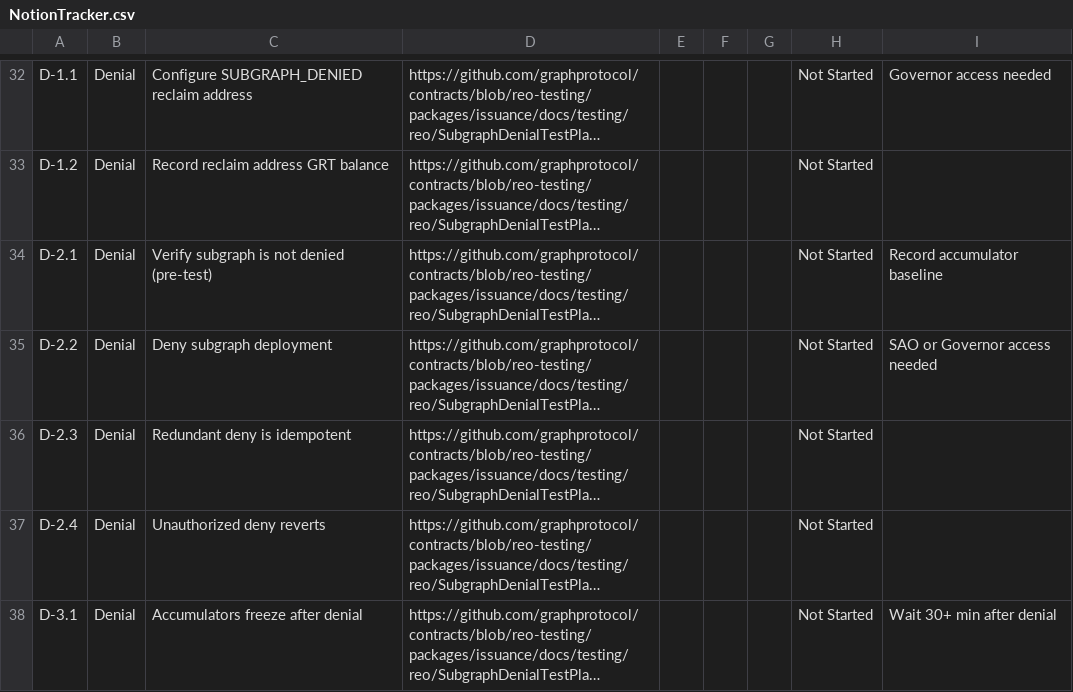
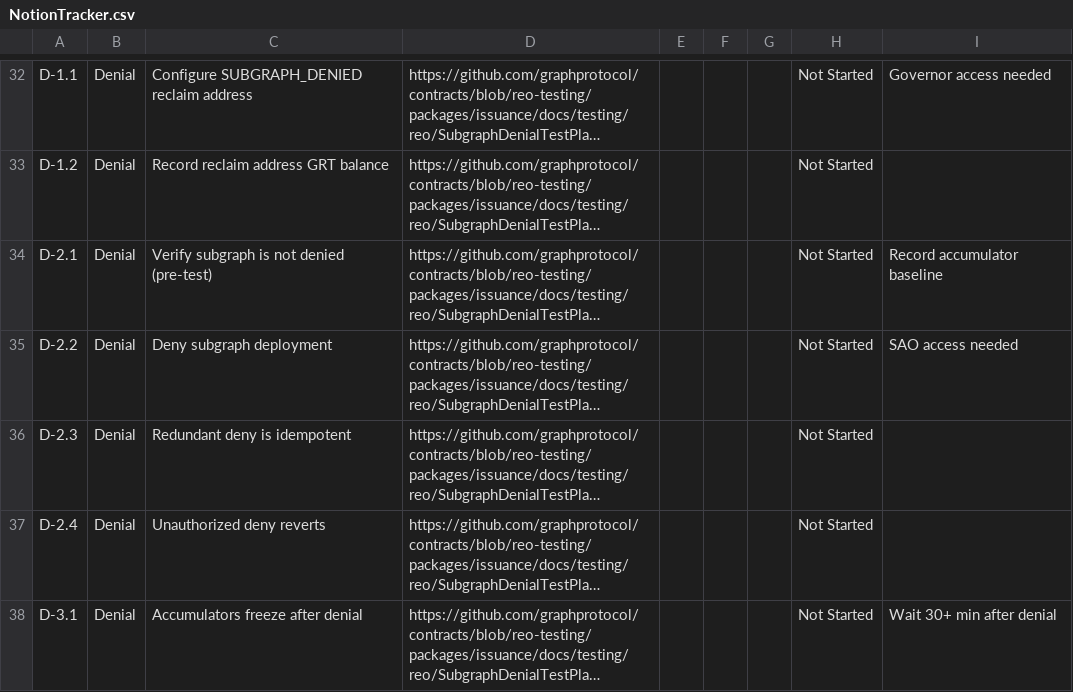
Before and after one commit to graphprotocol/contracts, a CSV file: packages/issuance/docs/testing/reo/support/NotionTracker.csv, drawn as a sheet; only a part is shown, gaps mark what is left out; long unchanged cells end in …; the diff names each change by its address in the sheet, - before the commit and + after, or states it on an @@ line.

```diff
--- a/packages/issuance/docs/testing/reo/support/NotionTracker.csv
+++ b/packages/issuance/docs/testing/reo/support/NotionTracker.csv
-I35: SAO or Governor access needed
+I35: SAO access needed
```
Also changed, not shown: 8 other files.
